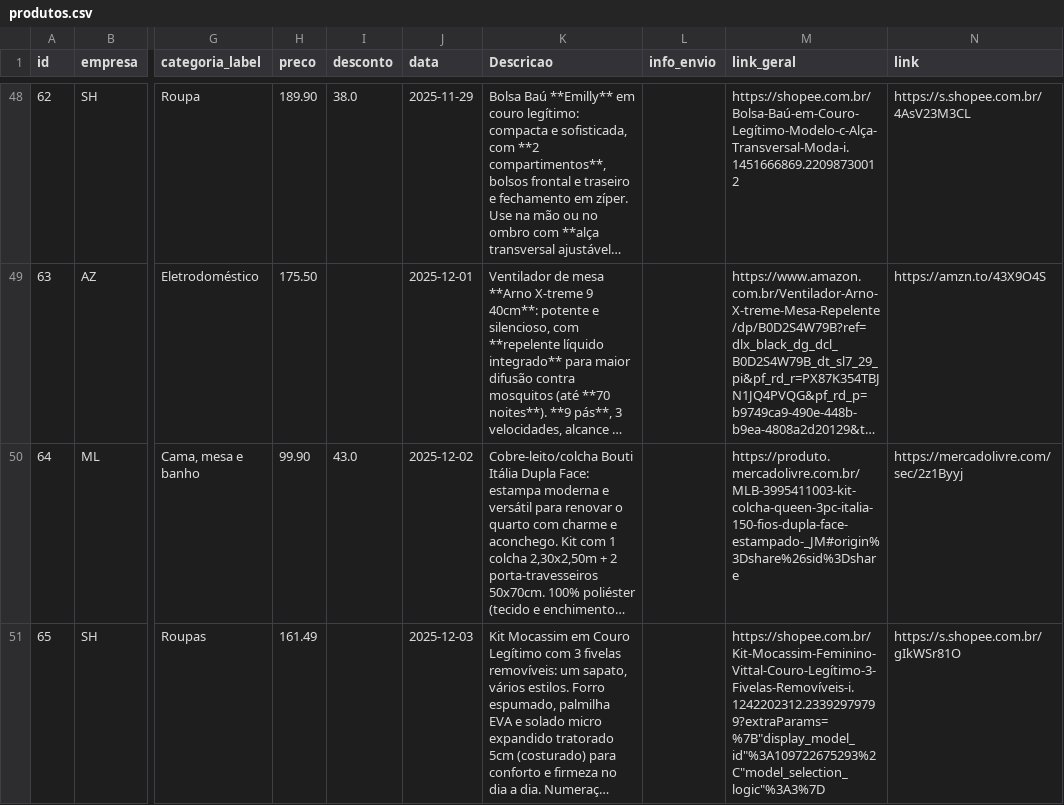
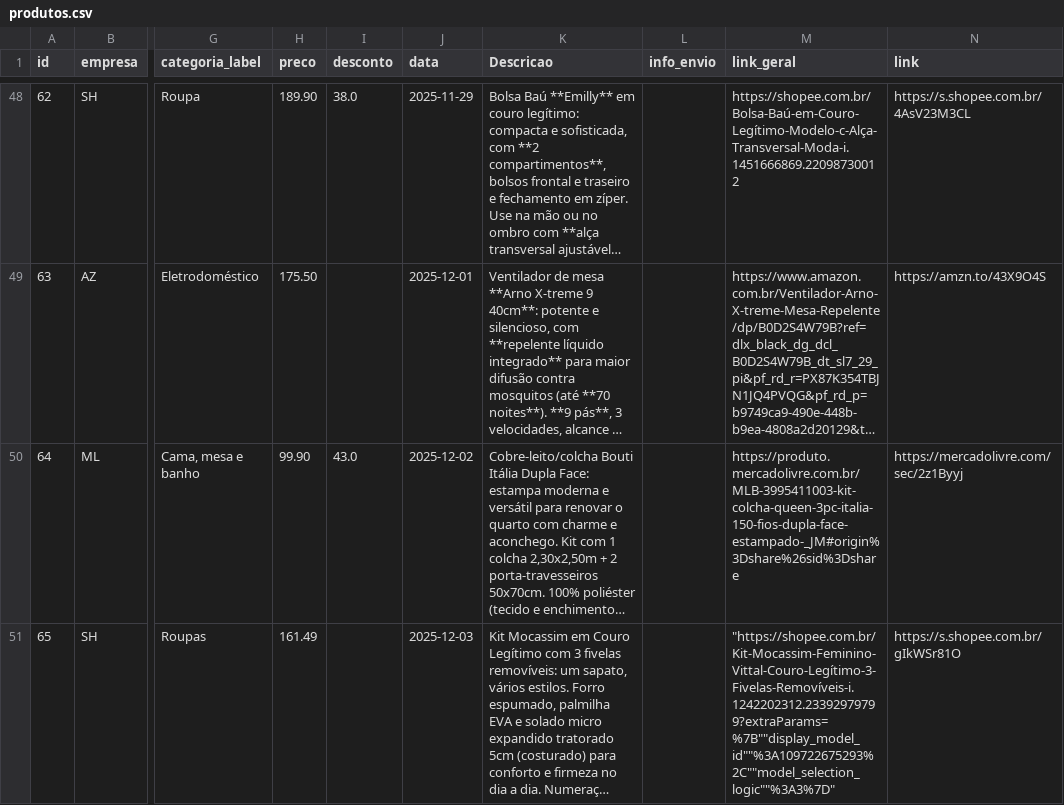
Before and after one commit to casafacilstr/casafacilstr.github.io, a CSV file: produtos.csv, drawn as a sheet; only a part is shown, gaps mark what is left out; long unchanged cells end in …; the diff covers the shown part only; the diff names each change by its address in the sheet, - before the commit and + after, or states it on an @@ line.

Commit message:
Update produtos.csv

```diff
--- a/produtos.csv
+++ b/produtos.csv
-M51 (link_geral): https://shopee.com.br/Kit-Mocassim-Feminino-Vittal-Couro-Legítimo-3-Fivelas-Removíveis-i.1242202312.23392979799?extraParams=%7B"display_model_id"%3A109722675293%2C"model_selection_logic"%3A3%7D
+M51 (link_geral): "https://shopee.com.br/Kit-Mocassim-Feminino-Vittal-Couro-Legítimo-3-Fivelas-Removíveis-i.1242202312.23392979799?extraParams=%7B""display_model_id""%3A109722675293%2C""model_selection_logic""%3A3%7D"
```
Also changed, not shown: 1 added row and 3 edited cells elsewhere in this file.
